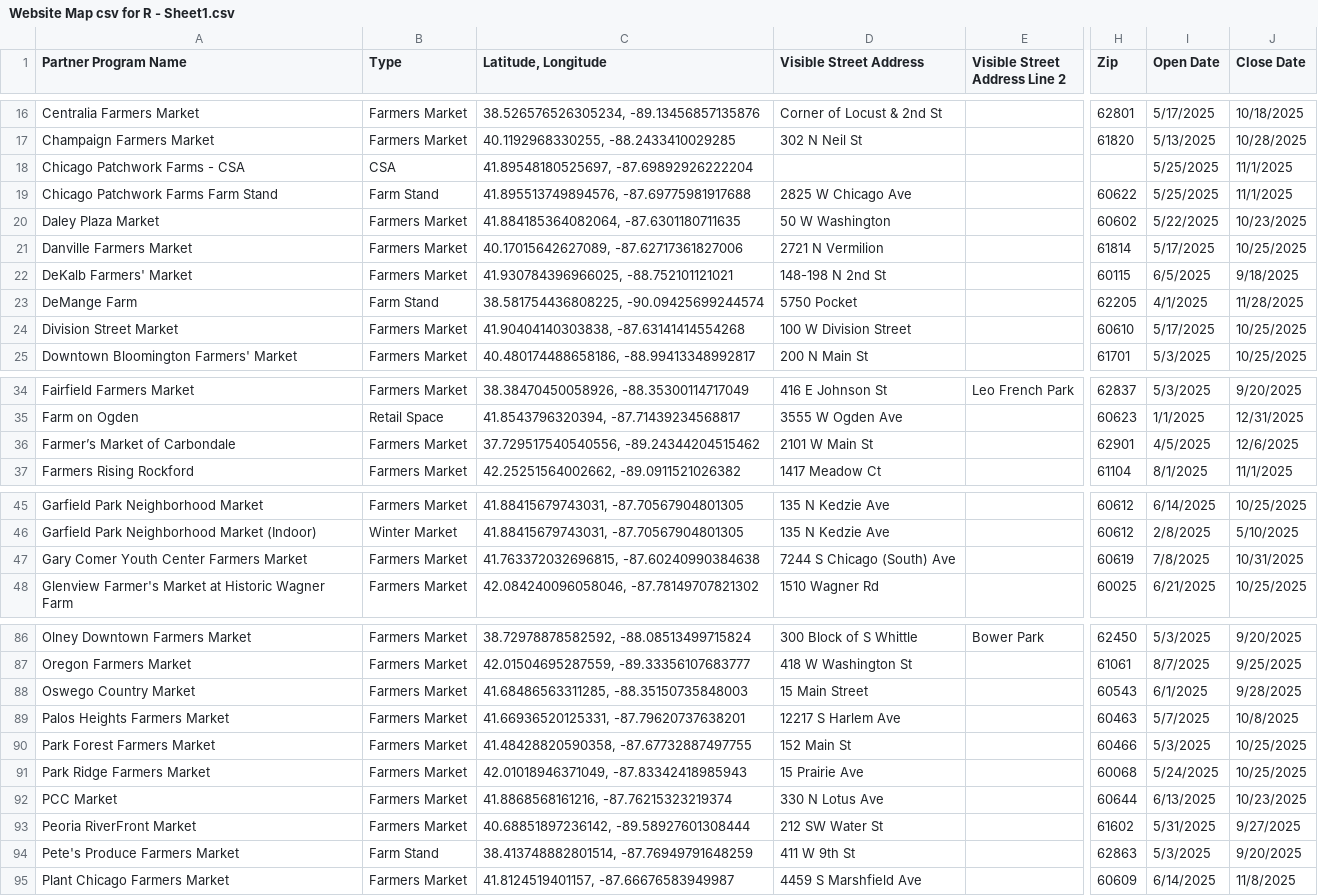
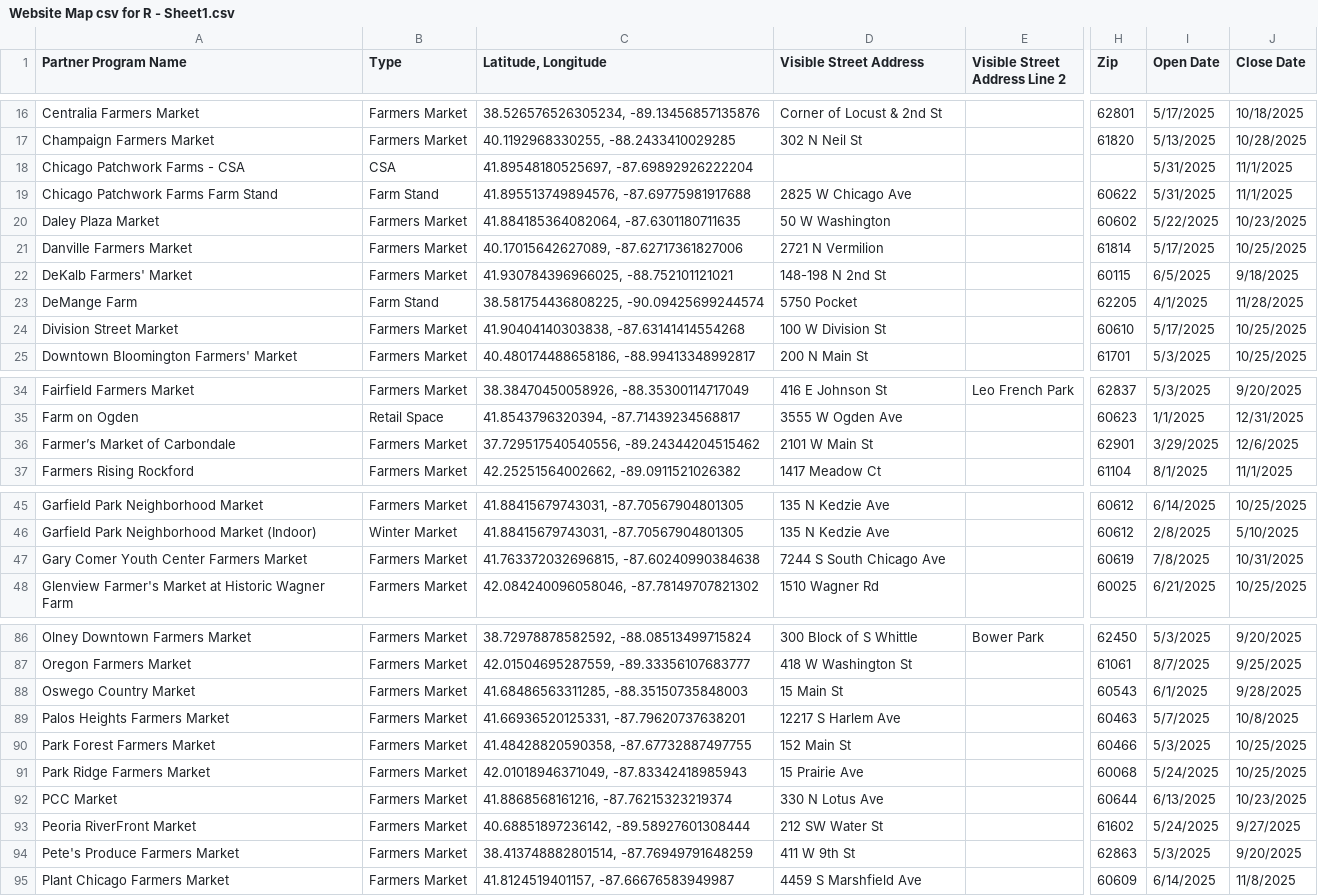
Before and after one commit to Link-Up-IL/website-map, a CSV file: Website Map csv for R - Sheet1.csv, drawn as a sheet; only a part is shown, gaps mark what is left out; the diff covers the shown part only; the diff names each change by its address in the sheet, - before the commit and + after, or states it on an @@ line.

Commit message:
7_7 address update

```diff
--- a/Website Map csv for R - Sheet1.csv
+++ b/Website Map csv for R - Sheet1.csv
-I18:I19 (Open Date): 5/25/2025
+I18:I19 (Open Date): 5/31/2025
-D24 (Visible Street Address): 100 W Division Street
+D24 (Visible Street Address): 100 W Division St
-I36 (Open Date): 4/5/2025
+I36 (Open Date): 3/29/2025
-D47 (Visible Street Address): 7244 S Chicago (South) Ave
+D47 (Visible Street Address): 7244 S South Chicago Ave
-D88 (Visible Street Address): 15 Main Street
+D88 (Visible Street Address): 15 Main St
-I93 (Open Date): 5/31/2025
+I93 (Open Date): 5/24/2025
-B94 (Type): Farm Stand
+B94 (Type): Farmers Market
```
Also changed, not shown: 4 edited cells elsewhere in this file, 1 other file.
